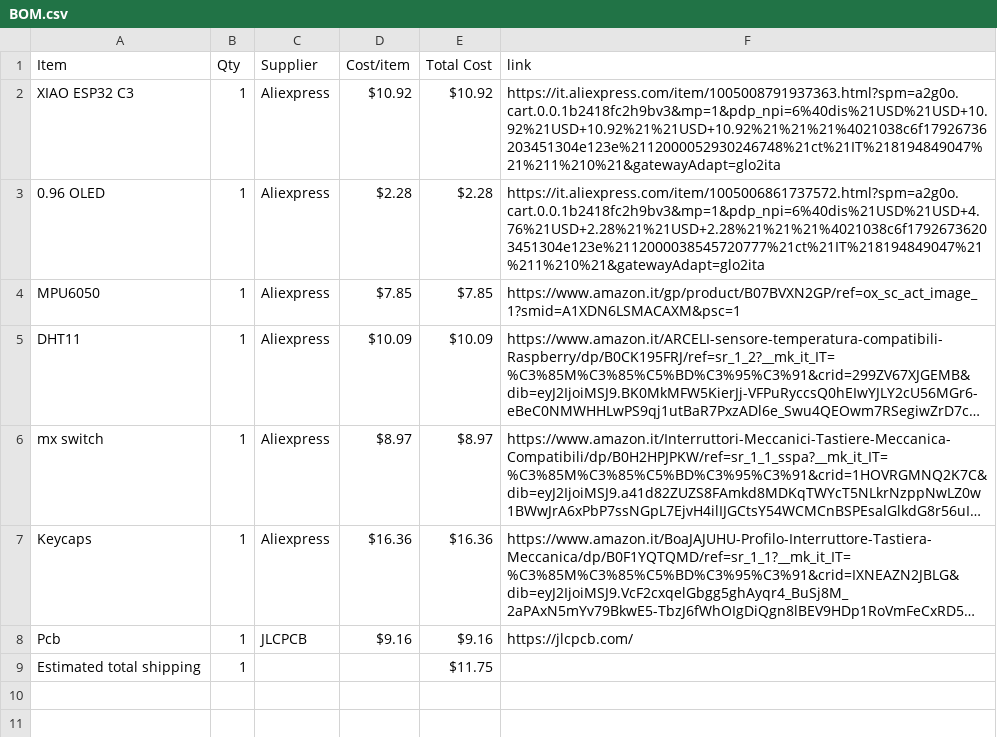
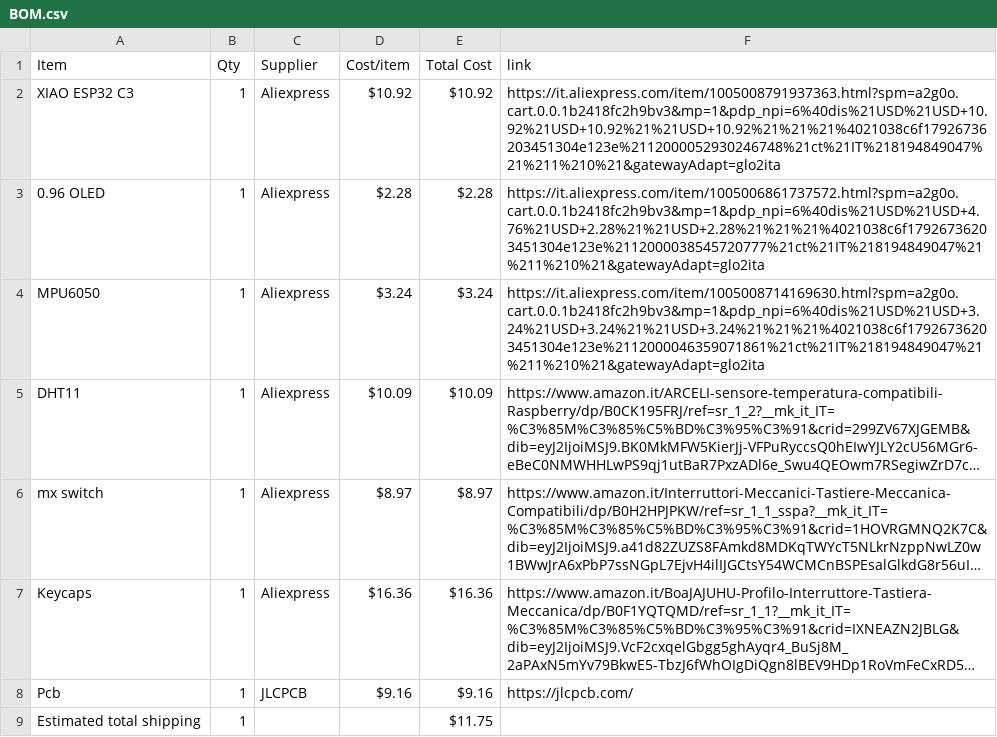
Before and after one commit to emdcomputer-crypto/Starbie, a CSV file: BOM.csv, drawn as a sheet; long unchanged cells end in …; the diff names each change by its address in the sheet, - before the commit and + after, or states it on an @@ line.

Commit message:
Sync Starbie from Half Life

```diff
--- a/BOM.csv
+++ b/BOM.csv
-D4 (Cost/item): $7.85
+D4 (Cost/item): $3.24
-E4 (Total Cost): $7.85
+E4 (Total Cost): $3.24
-F4 (link): https://www.amazon.it/gp/product/B07BVXN2GP/ref=ox_sc_act_image_1?smid=A1XDN6LSMACAXM&psc=1
+F4 (link): https://it.aliexpress.com/item/1005008714169630.html?spm=a2g0o.cart.0.0.1b2418fc2h9bv3&mp=1&pdp_npi=6%40dis%21USD%21USD+3.24%21USD+3.24%21%21USD+3.24%21%21%21%4021038c6f17926736203451304e123e%2112000046359071861%21ct%21IT%218194849047%21%211%210%21&gatewayAdapt=glo2ita
```
